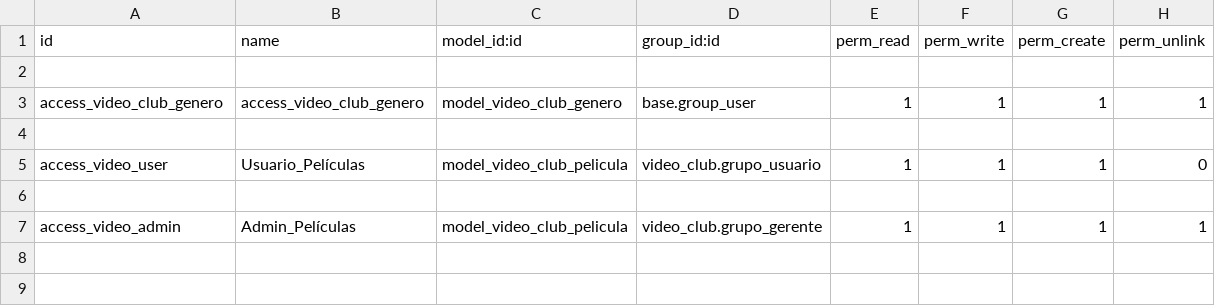
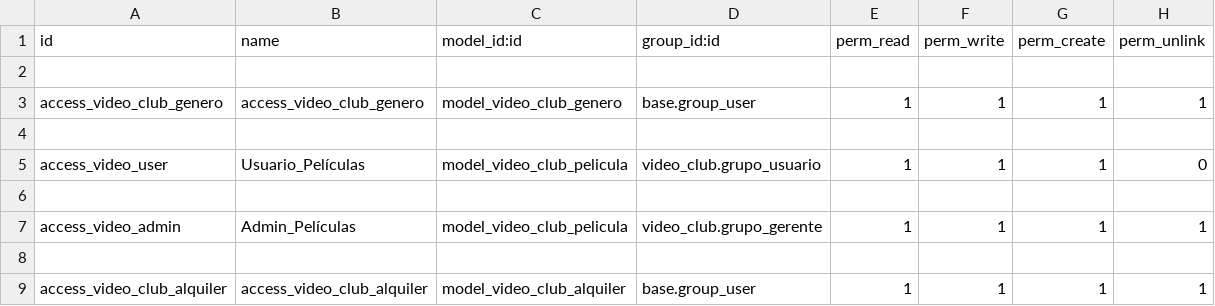
Before and after one commit to lciavatti/video_club, a CSV file: security/ir.model.access.csv, drawn as a sheet; the diff names each change by its address in the sheet, - before the commit and + after, or states it on an @@ line.

Commit message:
logica de alquiler de peliculas

```diff
--- a/security/ir.model.access.csv
+++ b/security/ir.model.access.csv
+row 8: (empty)
+row 9: access_video_club_alquiler | access_video_club_alquiler | model_video_club_alquiler | base.group_user | 1 | 1 | 1 | 1
```
Also changed, not shown: 2 other files.
